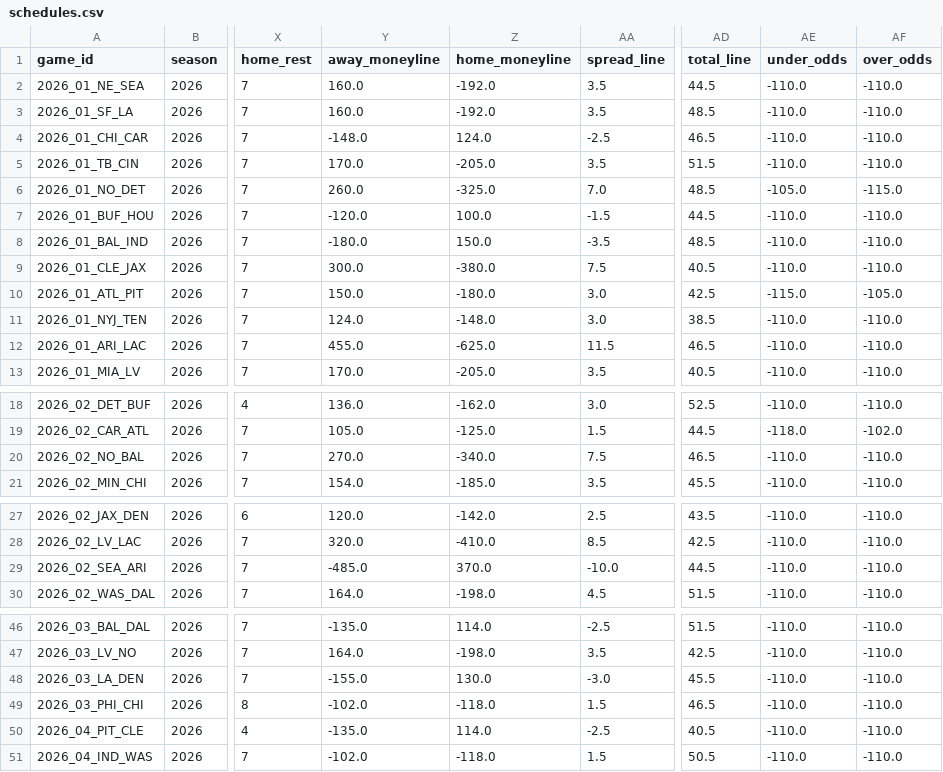
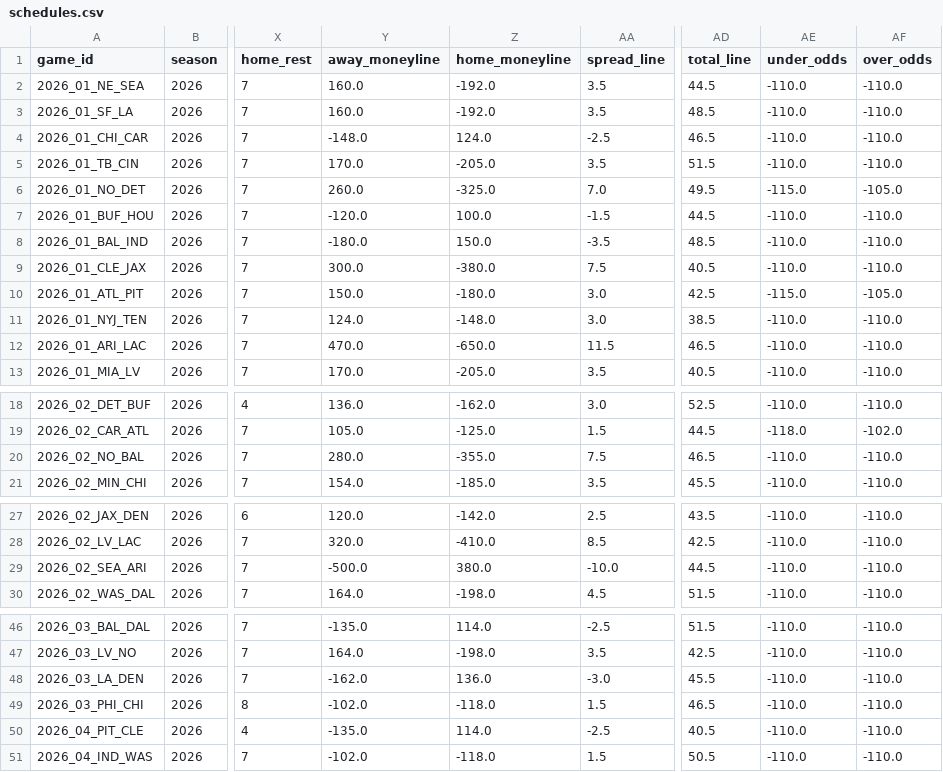
Before and after one commit to msiony24/Michael-betting-dashboard, a CSV file: data/nfl/schedules.csv, drawn as a sheet; only a part is shown, gaps mark what is left out; the diff names each change by its address in the sheet, - before the commit and + after, or states it on an @@ line.

```diff
--- a/data/nfl/schedules.csv
+++ b/data/nfl/schedules.csv
-AD6 (total_line): 48.5
+AD6 (total_line): 49.5
-AE6 (under_odds): -105.0
+AE6 (under_odds): -115.0
-AF6 (over_odds): -115.0
+AF6 (over_odds): -105.0
-Y12 (away_moneyline): 455.0
+Y12 (away_moneyline): 470.0
-Z12 (home_moneyline): -625.0
+Z12 (home_moneyline): -650.0
-Y20 (away_moneyline): 270.0
+Y20 (away_moneyline): 280.0
-Z20 (home_moneyline): -340.0
+Z20 (home_moneyline): -355.0
-Y29 (away_moneyline): -485.0
+Y29 (away_moneyline): -500.0
-Z29 (home_moneyline): 370.0
+Z29 (home_moneyline): 380.0
-Y48 (away_moneyline): -155.0
+Y48 (away_moneyline): -162.0
-Z48 (home_moneyline): 130.0
+Z48 (home_moneyline): 136.0
```
Also changed, not shown: data/nfl/team_snapshot.csv, 4 other files.
